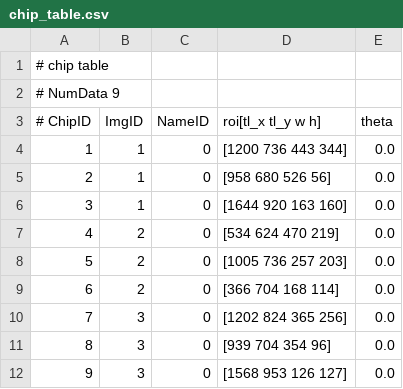
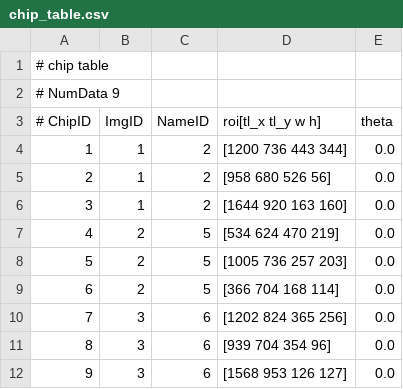
Before and after one commit to SU-ECE-17-7/hotspotter, a CSV file: hstest/testdb/db0/_hsdb/chip_table.csv, drawn as a sheet.

```diff
--- a/hstest/testdb/db0/_hsdb/chip_table.csv
+++ b/hstest/testdb/db0/_hsdb/chip_table.csv
@@ -3,10 +3,10 @@
 #   ChipID,  ImgID,  NameID,  roi[tl_x  tl_y  w  h],  theta
-         1,      1,       0,  [1200  736  443  344],    0.0
-         2,      1,       0,      [958 680 526  56],    0.0
-         3,      1,       0,  [1644  920  163  160],    0.0
-         4,      2,       0,      [534 624 470 219],    0.0
-         5,      2,       0,  [1005  736  257  203],    0.0
-         6,      2,       0,      [366 704 168 114],    0.0
-         7,      3,       0,  [1202  824  365  256],    0.0
-         8,      3,       0,      [939 704 354  96],    0.0
-         9,      3,       0,  [1568  953  126  127],    0.0
+         1,      1,       2,  [1200  736  443  344],    0.0
+         2,      1,       2,      [958 680 526  56],    0.0
+         3,      1,       2,  [1644  920  163  160],    0.0
+         4,      2,       5,      [534 624 470 219],    0.0
+         5,      2,       5,  [1005  736  257  203],    0.0
+         6,      2,       5,      [366 704 168 114],    0.0
+         7,      3,       6,  [1202  824  365  256],    0.0
+         8,      3,       6,      [939 704 354  96],    0.0
+         9,      3,       6,  [1568  953  126  127],    0.0
```
Also changed, not shown: 2 other files.
